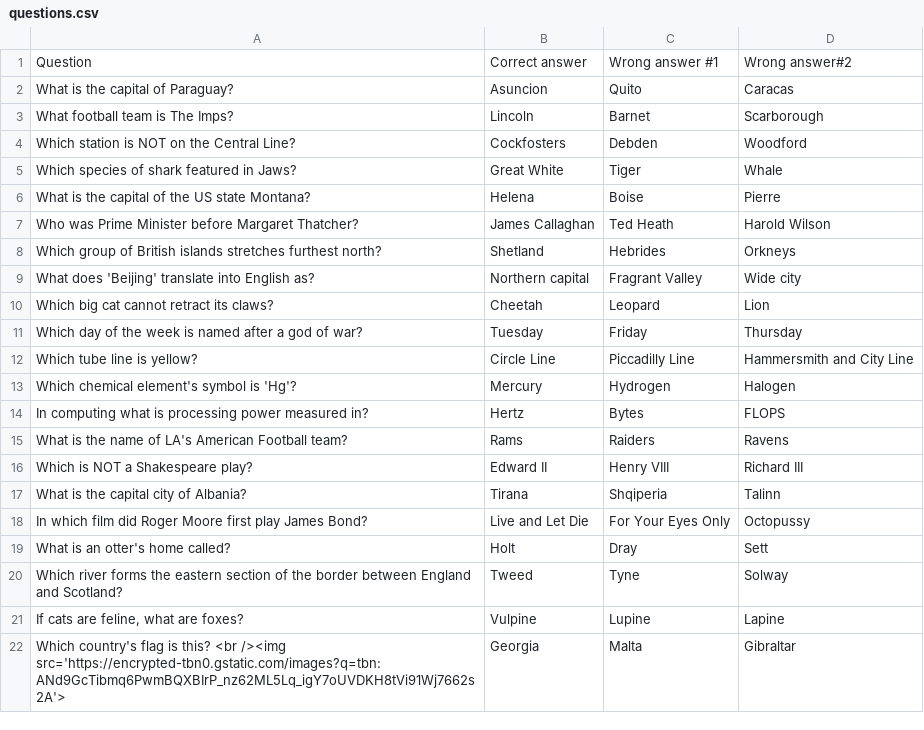
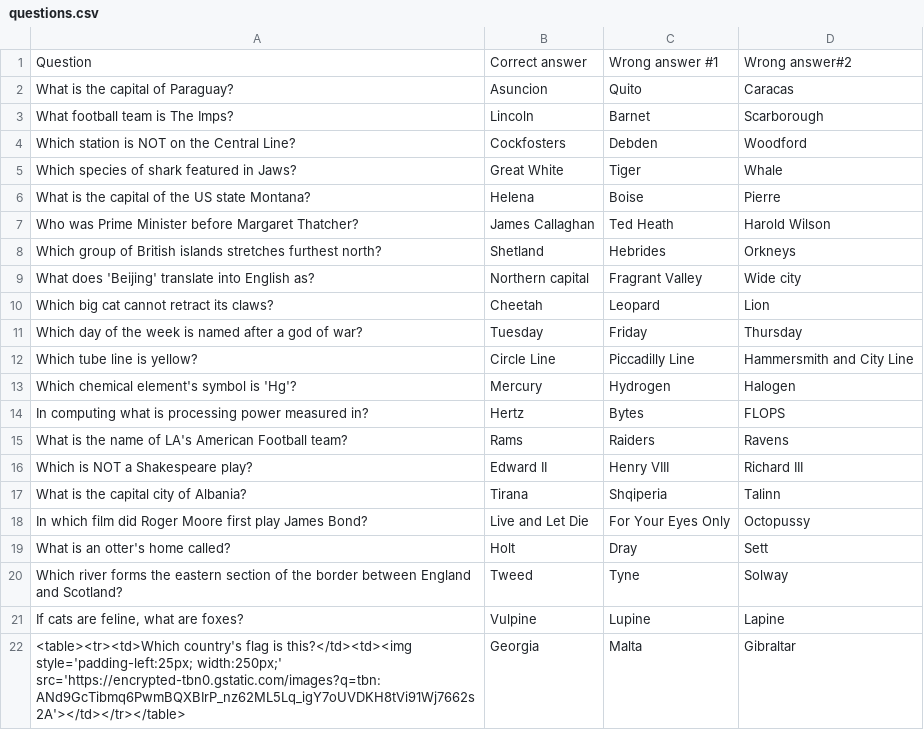
Before and after one commit to dangmckeown/quizzy-gorillas, a CSV file: questions.csv, drawn as a sheet.

Commit message:
Try reformatting image question

```diff
--- a/questions.csv
+++ b/questions.csv
@@ -21,2 +21,2 @@ Which river forms the eastern section of the border between England and Scotland
 "If cats are feline, what are foxes?",Vulpine,Lupine,Lapine
-Which country's flag is this? <br /><img src='https://encrypted-tbn0.gstatic.com/images?q=tbn:ANd9GcTibmq6PwmBQXBIrP_nz62ML5Lq_igY7oUVDKH8tVi91Wj7662s2A'>,Georgia,Malta,Gibraltar
+<table><tr><td>Which country's flag is this?</td><td><img style='padding-left:25px; width:250px;' src='https://encrypted-tbn0.gstatic.com/images?q=tbn:ANd9GcTibmq6PwmBQXBIrP_nz62ML5Lq_igY7oUVDKH8tVi91Wj7662s2A'></td></tr></table>,Georgia,Malta,Gibraltar
```
